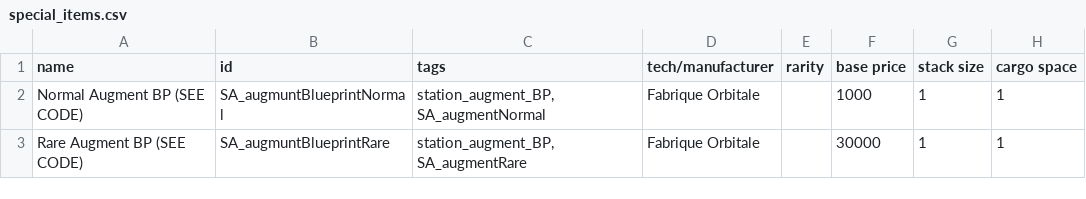
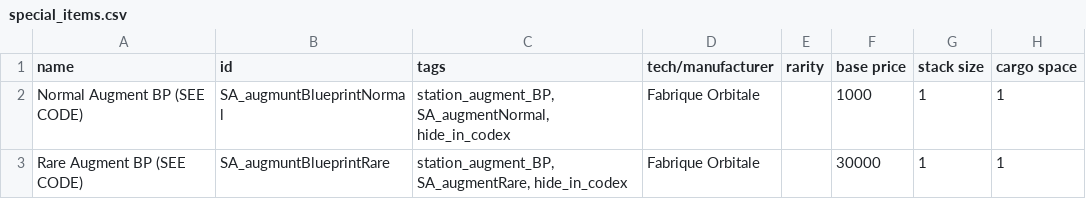
Before and after one commit to nikothedude/Station-Augments, a CSV file: data/campaign/special_items.csv, drawn as a sheet; only a part is shown; the diff names each change by its address in the sheet, - before the commit and + after, or states it on an @@ line.

```diff
--- a/data/campaign/special_items.csv
+++ b/data/campaign/special_items.csv
-C2 (tags): station_augment_BP, SA_augmentNormal
+C2 (tags): station_augment_BP, SA_augmentNormal, hide_in_codex
-C3 (tags): station_augment_BP, SA_augmentRare
+C3 (tags): station_augment_BP, SA_augmentRare, hide_in_codex
```
Also changed, not shown: 8 other files.
